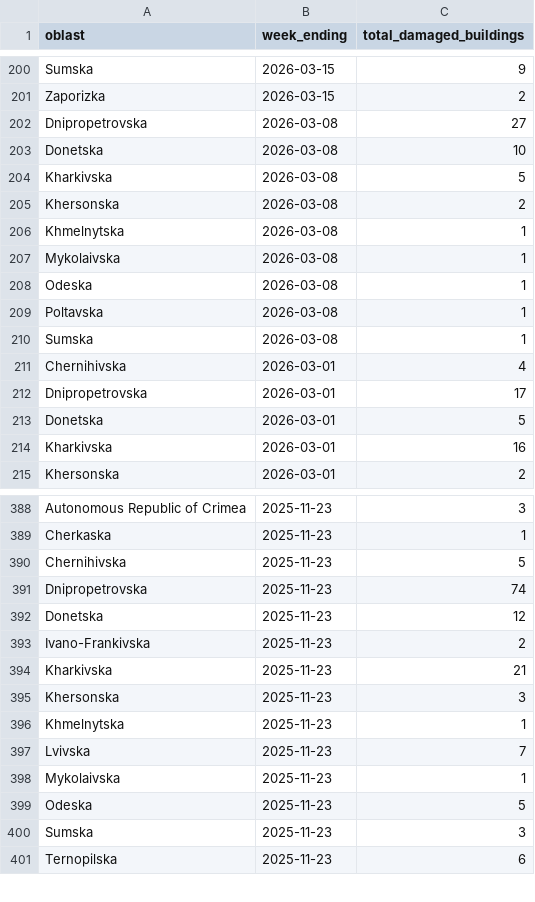
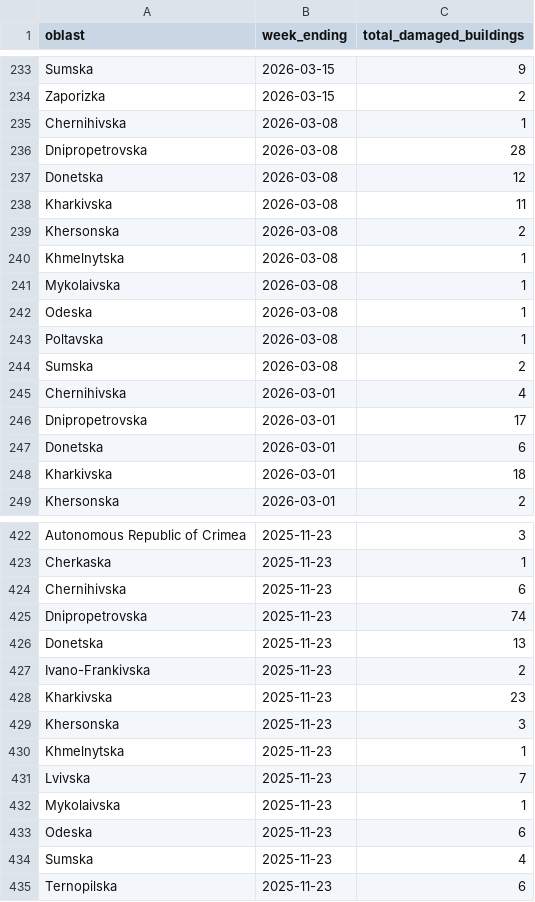
Before and after one commit to matts-maps/acaps-ukraine-buildings, a CSV file: _site/data/ukraine-damages-weekly-summary.csv, drawn as a sheet; only a part is shown, gaps mark what is left out; the diff covers the shown part only.

```diff
--- a/_site/data/ukraine-damages-weekly-summary.csv
+++ b/_site/data/ukraine-damages-weekly-summary.csv
@@ -201,5 +234,6 @@ Sumska,2026-03-15,9
 Zaporizka,2026-03-15,2
-Dnipropetrovska,2026-03-08,27
-Donetska,2026-03-08,10
-Kharkivska,2026-03-08,5
+Chernihivska,2026-03-08,1
+Dnipropetrovska,2026-03-08,28
+Donetska,2026-03-08,12
+Kharkivska,2026-03-08,11
 Khersonska,2026-03-08,2
@@ -209,7 +243,7 @@ Odeska,2026-03-08,1
 Poltavska,2026-03-08,1
-Sumska,2026-03-08,1
+Sumska,2026-03-08,2
 Chernihivska,2026-03-01,4
 Dnipropetrovska,2026-03-01,17
-Donetska,2026-03-01,5
-Kharkivska,2026-03-01,16
+Donetska,2026-03-01,6
+Kharkivska,2026-03-01,18
 Khersonska,2026-03-01,2
@@ -389,7 +423,7 @@ Autonomous Republic of Crimea,2025-11-23,3
 Cherkaska,2025-11-23,1
-Chernihivska,2025-11-23,5
+Chernihivska,2025-11-23,6
 Dnipropetrovska,2025-11-23,74
-Donetska,2025-11-23,12
+Donetska,2025-11-23,13
 Ivano-Frankivska,2025-11-23,2
-Kharkivska,2025-11-23,21
+Kharkivska,2025-11-23,23
 Khersonska,2025-11-23,3
@@ -398,4 +432,4 @@ Lvivska,2025-11-23,7
 Mykolaivska,2025-11-23,1
-Odeska,2025-11-23,5
-Sumska,2025-11-23,3
+Odeska,2025-11-23,6
+Sumska,2025-11-23,4
 Ternopilska,2025-11-23,6
```
Also changed, not shown: 33 added rows and 30 edited cells elsewhere in this file, 32 other files.
